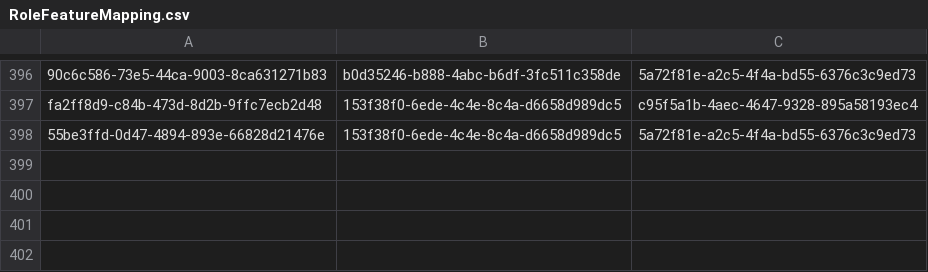
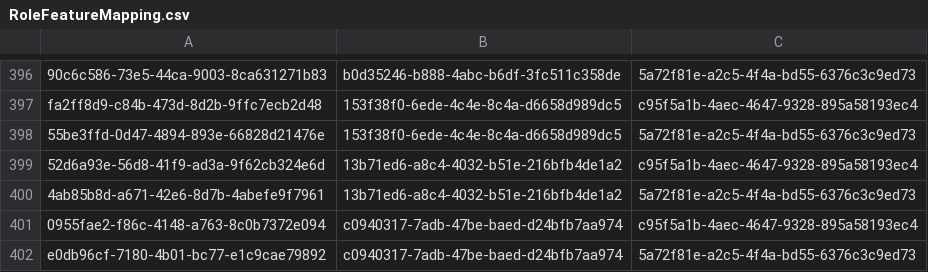
Before and after one commit to balachandhru-hub/main-backend-sila, a CSV file: src/Platform/Identity/Identity.Infrastructure/Migrations/RoleFeatureMapping.csv, drawn as a sheet; only a part is shown, gaps mark what is left out.

```diff
--- a/src/Platform/Identity/Identity.Infrastructure/Migrations/RoleFeatureMapping.csv
+++ b/src/Platform/Identity/Identity.Infrastructure/Migrations/RoleFeatureMapping.csv
@@ -398 +398,5 @@ fa2ff8d9-c84b-473d-8d2b-9ffc7ecb2d48,153f38f0-6ede-4c4e-8c4a-d6658d989dc5,c95f5a
 55be3ffd-0d47-4894-893e-66828d21476e,153f38f0-6ede-4c4e-8c4a-d6658d989dc5,5a72f81e-a2c5-4f4a-bd55-6376c3c9ed73
+52d6a93e-56d8-41f9-ad3a-9f62cb324e6d,13b71ed6-a8c4-4032-b51e-216bfb4de1a2,c95f5a1b-4aec-4647-9328-895a58193ec4
+4ab85b8d-a671-42e6-8d7b-4abefe9f7961,13b71ed6-a8c4-4032-b51e-216bfb4de1a2,5a72f81e-a2c5-4f4a-bd55-6376c3c9ed73
+0955fae2-f86c-4148-a763-8c0b7372e094,c0940317-7adb-47be-baed-d24bfb7aa974,c95f5a1b-4aec-4647-9328-895a58193ec4
+e0db96cf-7180-4b01-bc77-e1c9cae79892,c0940317-7adb-47be-baed-d24bfb7aa974,5a72f81e-a2c5-4f4a-bd55-6376c3c9ed73
```
Also changed, not shown: src/Platform/Identity/Identity.Infrastructure/Migrations/Feature.csv, 8 other files.
